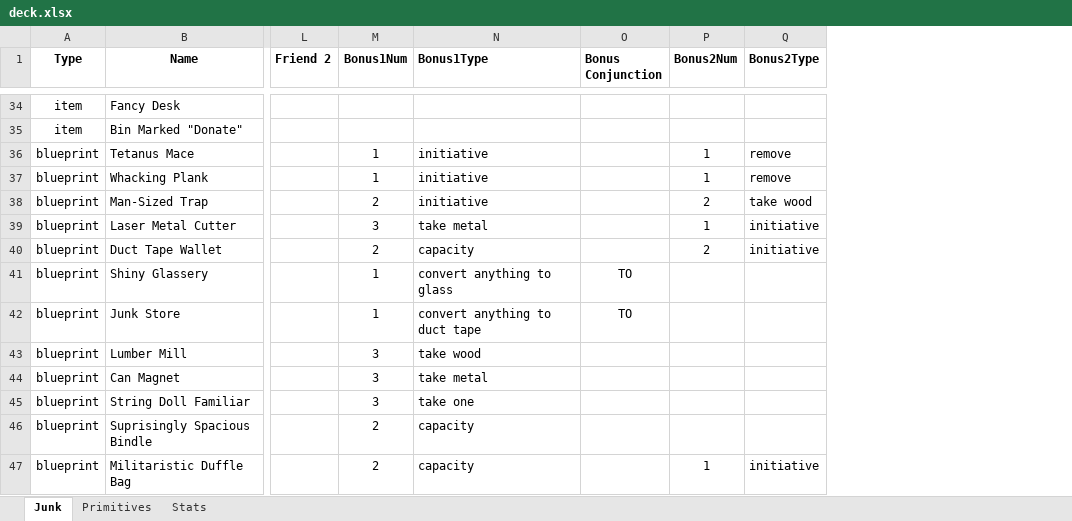
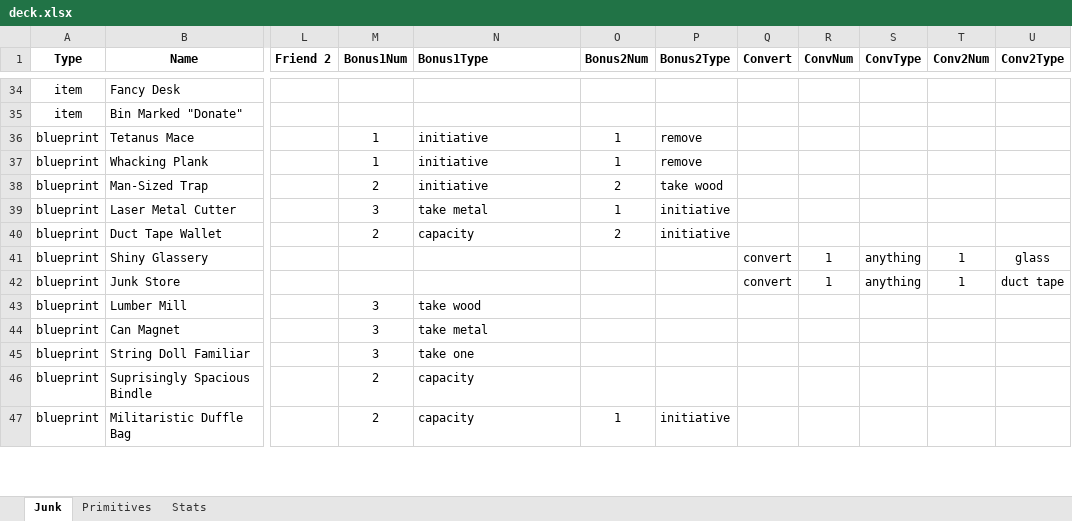
Before and after one commit to andymeneely/junk-land, an Excel workbook: deck.xlsx, sheet Junk, drawn as a sheet; only a part is shown, gaps mark what is left out; values as stored, in another font and other column widths than the file's, no borders; conditional formats not drawn; removed rows and columns are numbered as before the commit, all else as after; the diff covers the shown part only; the diff names each change by its address in the sheet, - before the commit and + after, or states it on an @@ line.

Commit message:
Working on convert bonuses

```diff
--- a/deck.xlsx (sheet Junk)
+++ b/deck.xlsx (sheet Junk)
-column O (Bonus Conjunction), rows 41-42: TO | TO
+column Q (Convert), rows 41-42: convert | convert
+column R (ConvNum), rows 41-42: 1 | 1
+column S (ConvType), rows 41-42: anything | anything
+column T (Conv2Num), rows 41-42: 1 | 1
+column U (Conv2Type), rows 41-42: glass | duct tape
-M41:M42 (Bonus1Num): 1
+M41:M42 (Bonus1Num): (empty)
-N41 (Bonus1Type): convert anything to glass
+N41 (Bonus1Type): (empty)
-N42 (Bonus1Type): convert anything to duct tape
+N42 (Bonus1Type): (empty)
```
Also changed, not shown: 31 edited cells elsewhere in this sheet, sheet Stats, formulas that keep their value, 4 other files.
